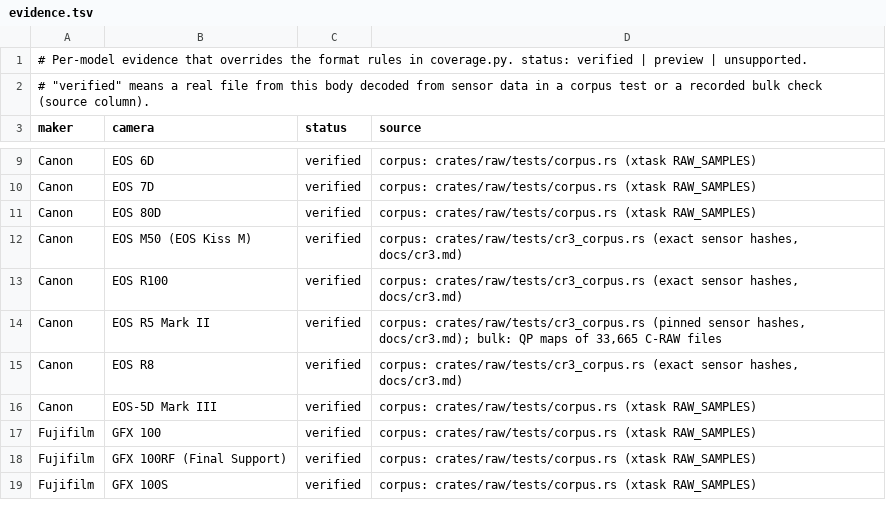
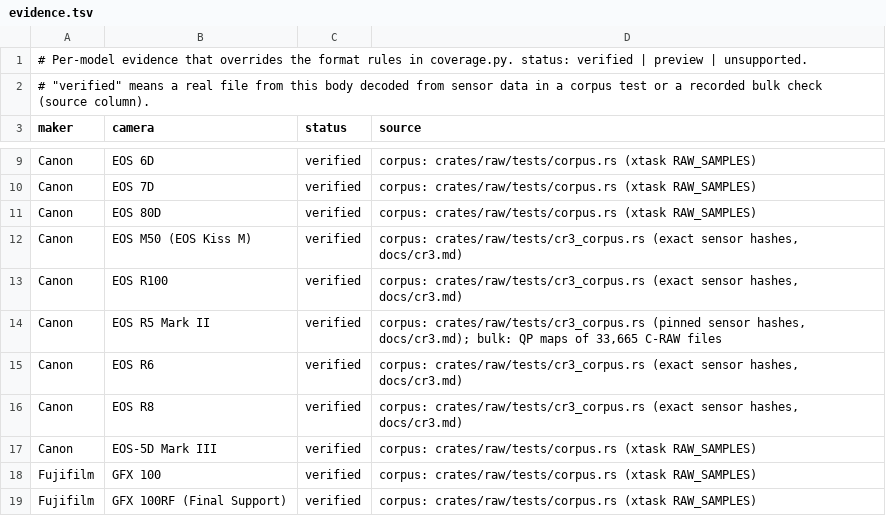
Before and after one commit to 1234destiny1234/lightcraft-classic, a TSV file: docs/raw/evidence.tsv, drawn as a sheet; only a part is shown, gaps mark what is left out; the shorter side is filled out with more unchanged rows; the diff names each change by its address in the sheet, - before the commit and + after, or states it on an @@ line.

```diff
--- a/docs/raw/evidence.tsv
+++ b/docs/raw/evidence.tsv
+row 15: Canon | EOS R6 | verified | corpus: crates/raw/tests/cr3_corpus.rs (exact sensor hashes, docs/cr3.md)
```
Also changed, not shown: docs/raw/coverage.tsv, 5 other files.
